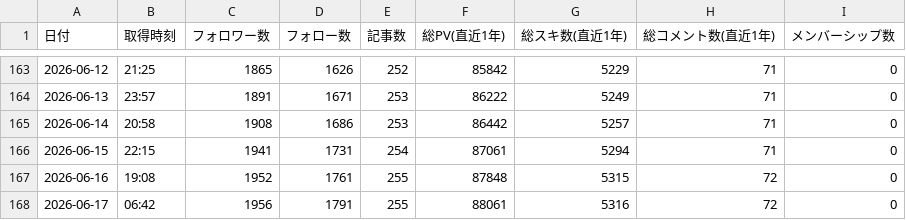
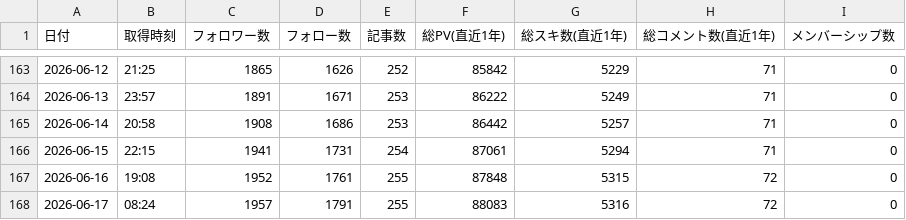
Before and after one commit to take-cmd-web/note-tracker, a CSV file: public/user_stats.csv, drawn as a sheet; only a part is shown, gaps mark what is left out.

```diff
--- a/public/user_stats.csv
+++ b/public/user_stats.csv
@@ -167,2 +167,2 @@
 2026-06-16,19:08,1952,1761,255,87848,5315,72,0
-2026-06-17,06:42,1956,1791,255,88061,5316,72,0
+2026-06-17,08:24,1957,1791,255,88083,5316,72,0
```
Also changed, not shown: 1 other file.
